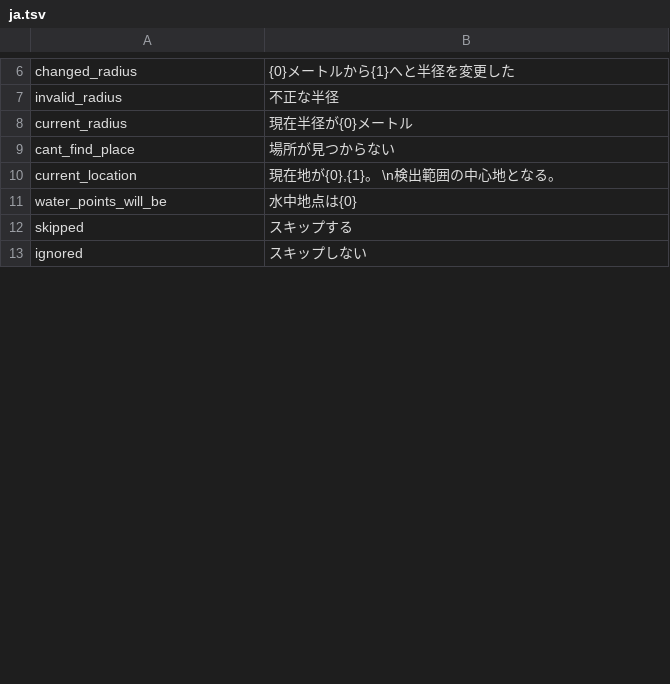
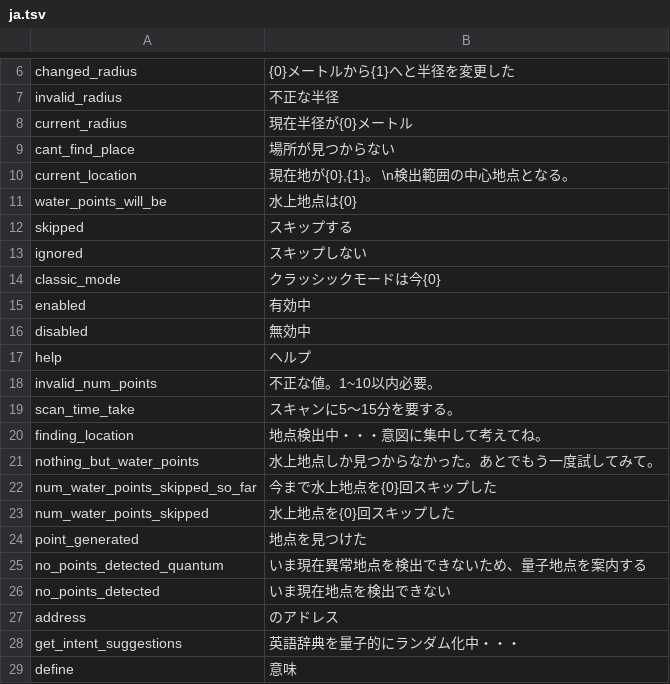
Before and after one commit to Wandering-Consciousness/VFatumbot, a TSV file: i18n/ja.tsv, drawn as a sheet; only a part is shown, gaps mark what is left out; the diff covers the shown part only.

```diff
--- a/i18n/ja.tsv
+++ b/i18n/ja.tsv
@@ -9,5 +9,21 @@ current_radius	現在半径が{0}メートル
 cant_find_place	場所が見つからない
-current_location	現在地が{0},{1}。  \n検出範囲の中心地となる。
-water_points_will_be	水中地点は{0}
+current_location	現在地が{0},{1}。  \n検出範囲の中心地点となる。
+water_points_will_be	水上地点は{0}
 skipped	スキップする
 ignored	スキップしない
+classic_mode	クラッシックモードは今{0}
+enabled	有効中
+disabled	無効中
+help	ヘルプ
+invalid_num_points	不正な値。1~10以内必要。
+scan_time_take	スキャンに5〜15分を要する。
+finding_location	地点検出中・・・意図に集中して考えてね。
+nothing_but_water_points	水上地点しか見つからなかった。あとでもう一度試してみて。
+num_water_points_skipped_so_far	今まで水上地点を{0}回スキップした
+num_water_points_skipped	水上地点を{0}回スキップした
+point_generated	地点を見つけた
+no_points_detected_quantum	いま現在異常地点を検出できないため、量子地点を案内する
+no_points_detected	いま現在地点を検出できない
+address	のアドレス
+get_intent_suggestions	英語辞典を量子的にランダム化中・・・
+define	意味
```
Also changed, not shown: 77 added rows and 3 edited cells elsewhere in this file, i18n/en.tsv, 12 other files.
